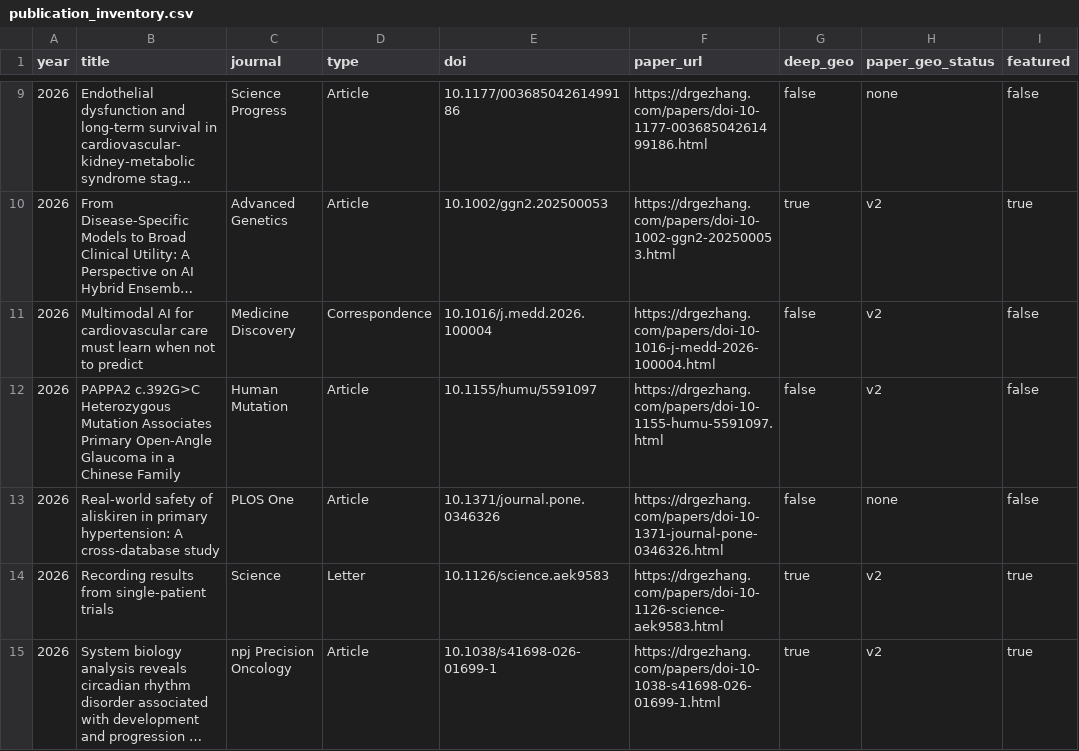
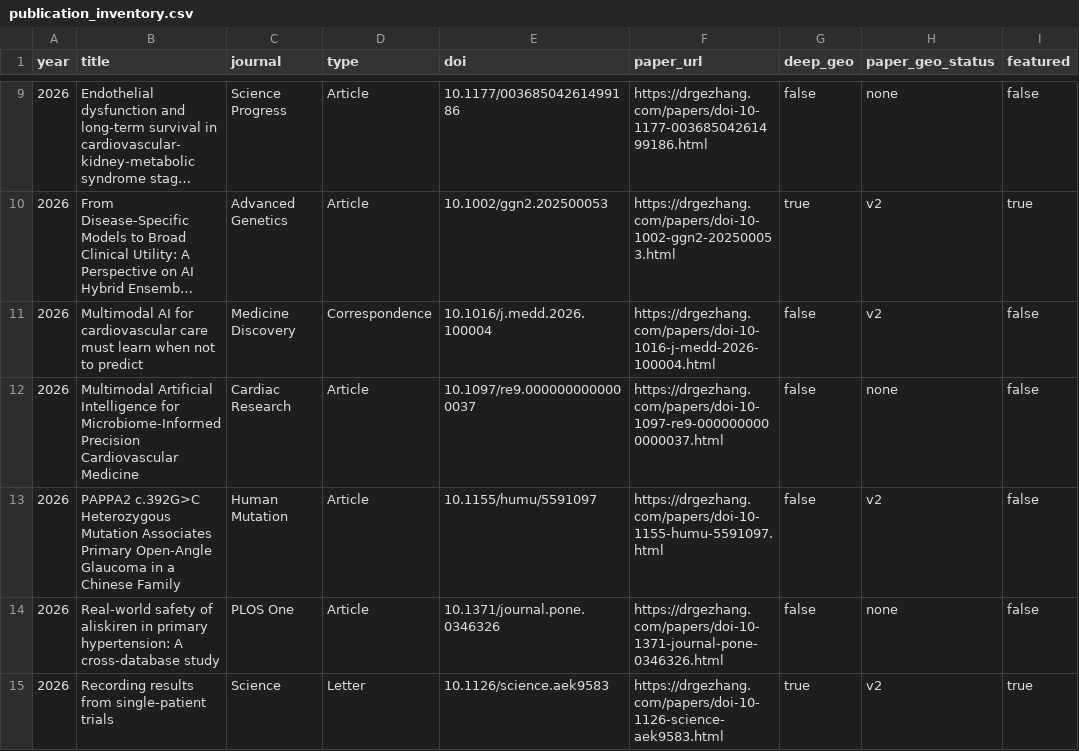
Before and after one commit to DrZoggg/Ge-Zhang.github.io, a CSV file: publication_inventory.csv, drawn as a sheet; only a part is shown, gaps mark what is left out; the shorter side is filled out with more unchanged rows; long unchanged cells end in …; the diff names each change by its address in the sheet, - before the commit and + after, or states it on an @@ line.

Commit message:
Publish the microbiome-informed cardiovascular AI review with verified sources (#123)

```diff
--- a/publication_inventory.csv
+++ b/publication_inventory.csv
+row 12: 2026 | Multimodal Artificial Intelligence for Microbiome-Informed Precision Cardiovascular Medicine | Cardiac Research | Article | 10.1097/re9.0000000000000037 | https://drgezhang.com/papers/doi-10-1097-re9-0000000000000037.html | false | none | false
```
Also changed, not shown: 18 other files.
